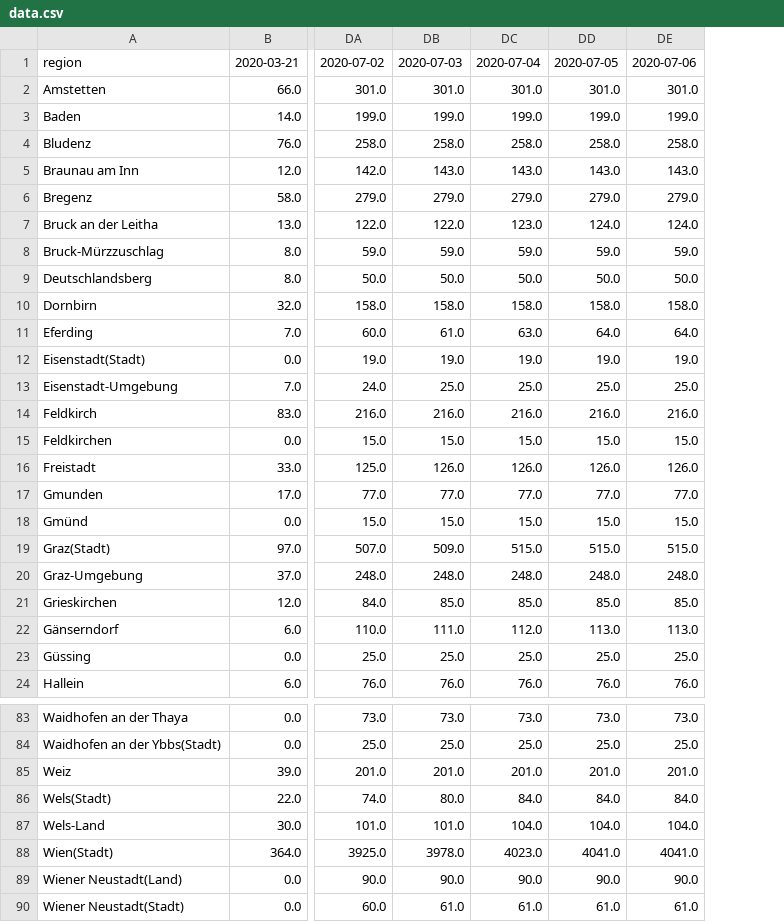
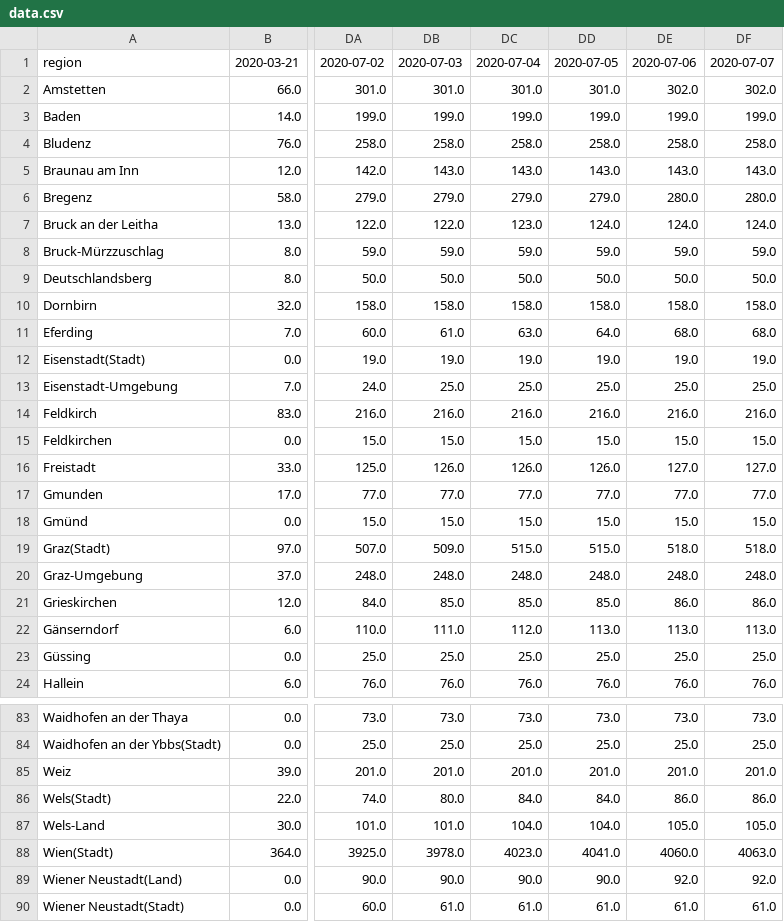
Before and after one commit to facebookresearch/covid19_spread, a CSV file: data/austria/data.csv, drawn as a sheet; only a part is shown, gaps mark what is left out; the diff covers the shown part only; the diff names each change by its address in the sheet, - before the commit and + after, or states it on an @@ line.

Commit message:
Updating Austria data: 2020-07-07

```diff
--- a/data/austria/data.csv
+++ b/data/austria/data.csv
+column DF, rows 1-24: 2020-07-07 | 302.0 | 199.0 | 258.0 | 143.0 | 280.0 | 124.0 | 59.0 | 50.0 | 158.0 | 68.0 | 19.0 | 25.0 | 216.0 | 15.0 | 127.0 | 77.0 | 15.0 | 518.0 | 248.0 | 86.0 | 113.0 | 25.0 | 76.0; rows 83-90: 73.0 | 25.0 | 201.0 | 86.0 | 105.0 | 4063.0 | 92.0 | 61.0
-DE2: 301.0
+DE2: 302.0
-DE6: 279.0
+DE6: 280.0
-DE11: 64.0
+DE11: 68.0
-DE16: 126.0
+DE16: 127.0
-DE19: 515.0
+DE19: 518.0
-DE21: 85.0
+DE21: 86.0
-DE86: 84.0
+DE86: 86.0
-DE87: 104.0
+DE87: 105.0
-DE88: 4041.0
+DE88: 4060.0
-DE89: 90.0
+DE89: 92.0
```
Also changed, not shown: 14 edited cells elsewhere in this file, 1 other file.
